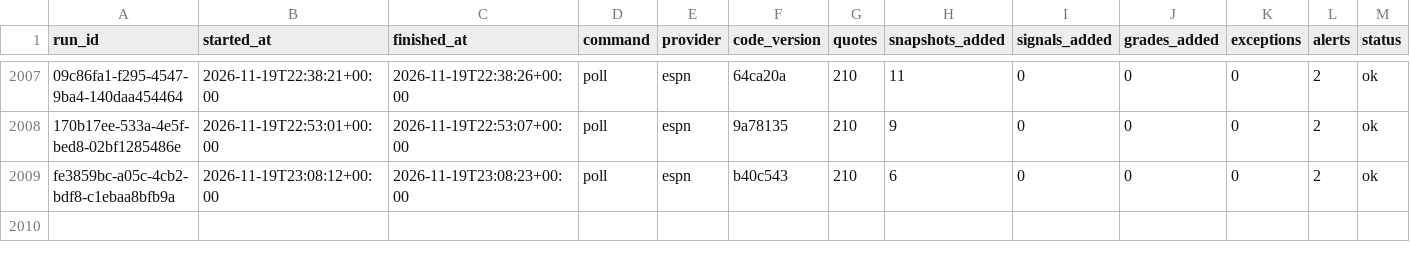
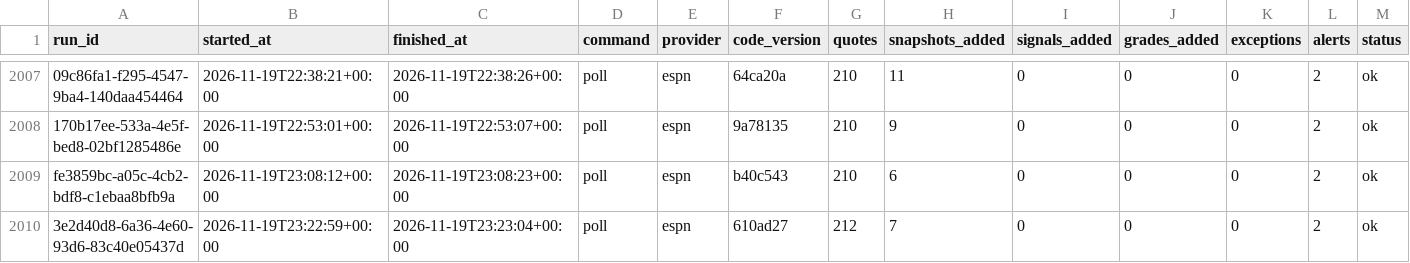
Before and after one commit to EdgeCash/Atlas, a CSV file: tracking/runs.csv, drawn as a sheet; only a part is shown, gaps mark what is left out; rows hold the shown columns only; the diff names each change by its address in the sheet, - before the commit and + after, or states it on an @@ line.

```diff
--- a/tracking/runs.csv
+++ b/tracking/runs.csv
+row 2010: 3e2d40d8-6a36-4e60-93d6-83c40e05437d | 2026-11-19T23:22:59+00:00 | 2026-11-19T23:23:04+00:00 | poll | espn | 610ad27 | 212 | 7 | 0 | 0 | 0 | 2 | ok
```
Also changed, not shown: tracking/card_grades.csv, tracking/games.csv, 10 other files.
